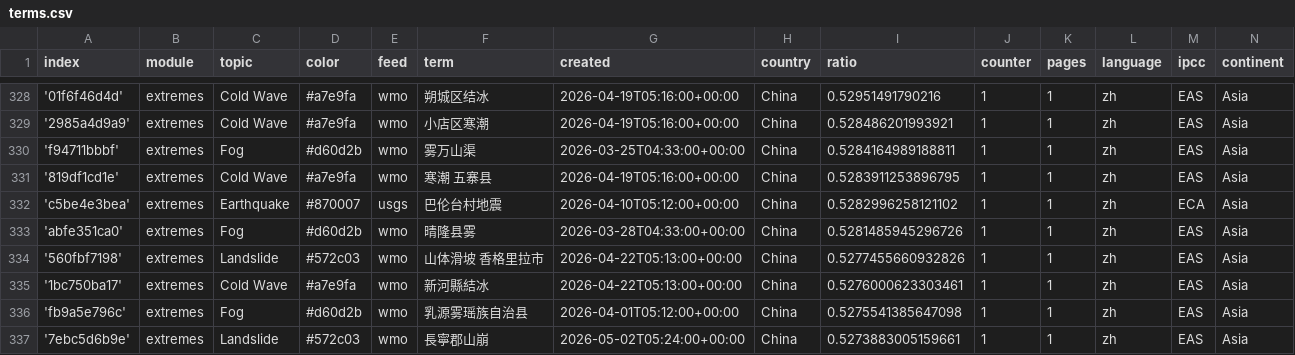
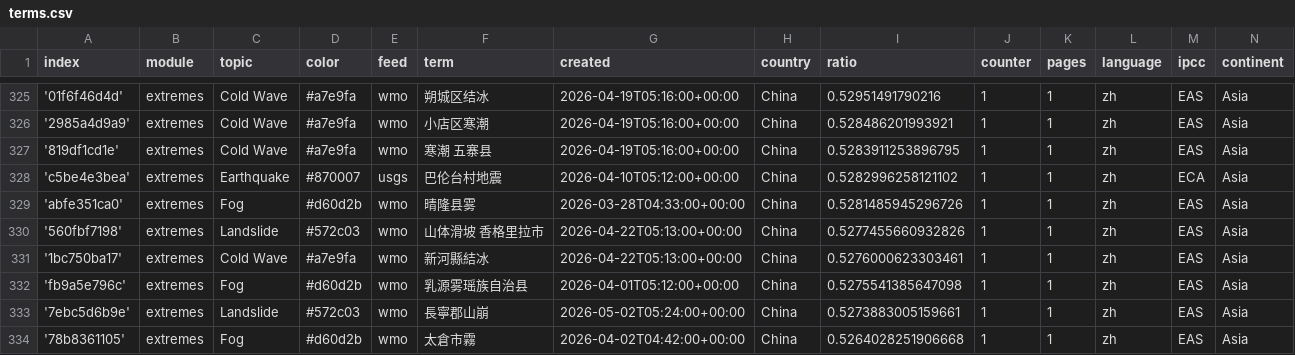
Before and after one commit to tapio-22-Digitale-Methoden-News/chineseExtremes, a CSV file: terms.csv, drawn as a sheet; only a part is shown, gaps mark what is left out; the shorter side is filled out with more unchanged rows; removed rows and columns are numbered as before the commit, all else as after; the diff covers the shown part only; the diff names each change by its address in the sheet, - before the commit and + after, or states it on an @@ line.

```diff
--- a/terms.csv
+++ b/terms.csv
-row 330: 'f94711bbbf' | extremes | Fog | #d60d2b | wmo | 雾万山渠 | 2026-03-25T04:33:00+00:00 | China | 0.5284164989188811 | 1 | 1 | zh | EAS | Asia
```
Also changed, not shown: 1 added row and 4 removed rows elsewhere in this file, cxsv/news_2026_04.csv.
